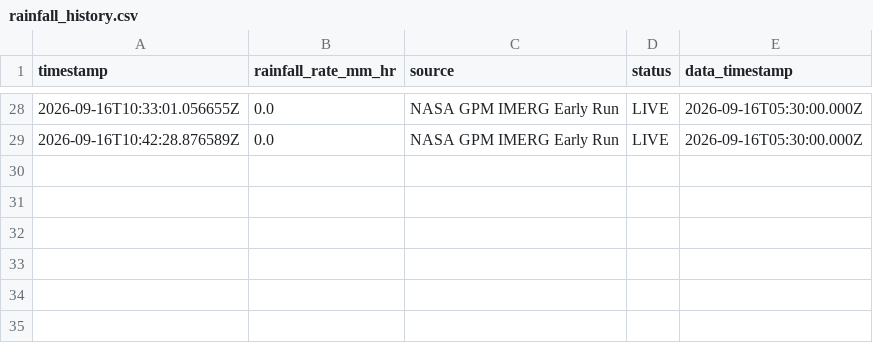
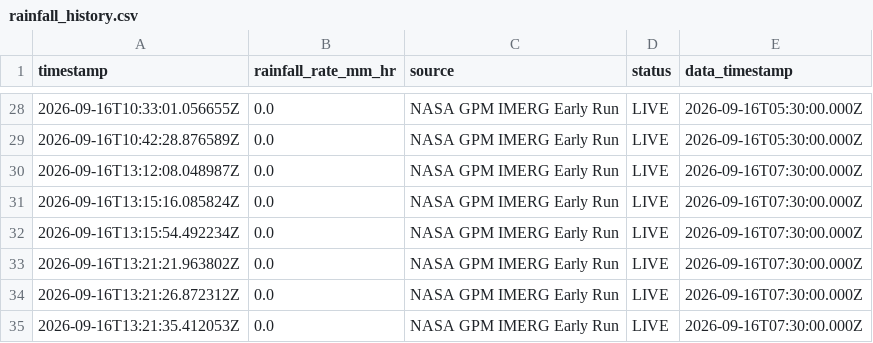
Before and after one commit to PraveenMarappan/flood-nowcasting-system, a CSV file: chennai-flood-nowcast/data/raw/rainfall_history.csv, drawn as a sheet; only a part is shown, gaps mark what is left out.

Commit message:
rainfall

```diff
--- a/chennai-flood-nowcast/data/raw/rainfall_history.csv
+++ b/chennai-flood-nowcast/data/raw/rainfall_history.csv
@@ -29 +29,7 @@ timestamp,rainfall_rate_mm_hr,source,status,data_timestamp
 2026-09-16T10:42:28.876589Z,0.0,NASA GPM IMERG Early Run,LIVE,2026-09-16T05:30:00.000Z
+2026-09-16T13:12:08.048987Z,0.0,NASA GPM IMERG Early Run,LIVE,2026-09-16T07:30:00.000Z
+2026-09-16T13:15:16.085824Z,0.0,NASA GPM IMERG Early Run,LIVE,2026-09-16T07:30:00.000Z
+2026-09-16T13:15:54.492234Z,0.0,NASA GPM IMERG Early Run,LIVE,2026-09-16T07:30:00.000Z
+2026-09-16T13:21:21.963802Z,0.0,NASA GPM IMERG Early Run,LIVE,2026-09-16T07:30:00.000Z
+2026-09-16T13:21:26.872312Z,0.0,NASA GPM IMERG Early Run,LIVE,2026-09-16T07:30:00.000Z
+2026-09-16T13:21:35.412053Z,0.0,NASA GPM IMERG Early Run,LIVE,2026-09-16T07:30:00.000Z
```
Also changed, not shown: 6 other files.
